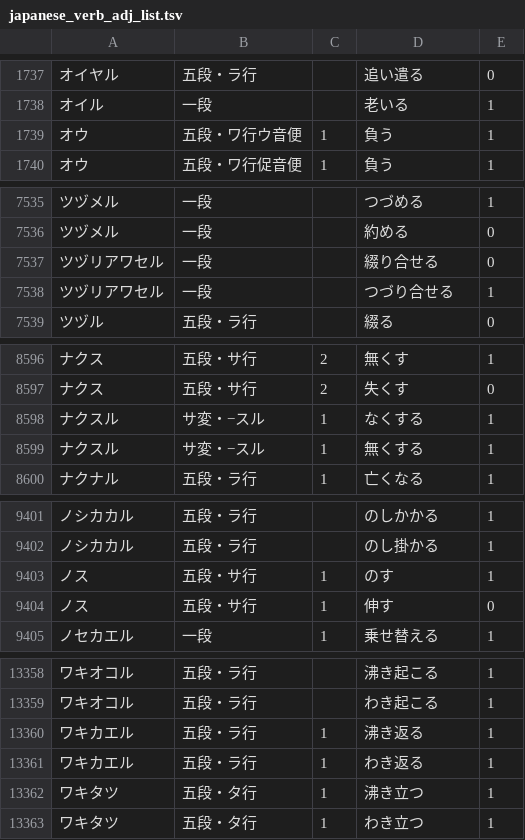
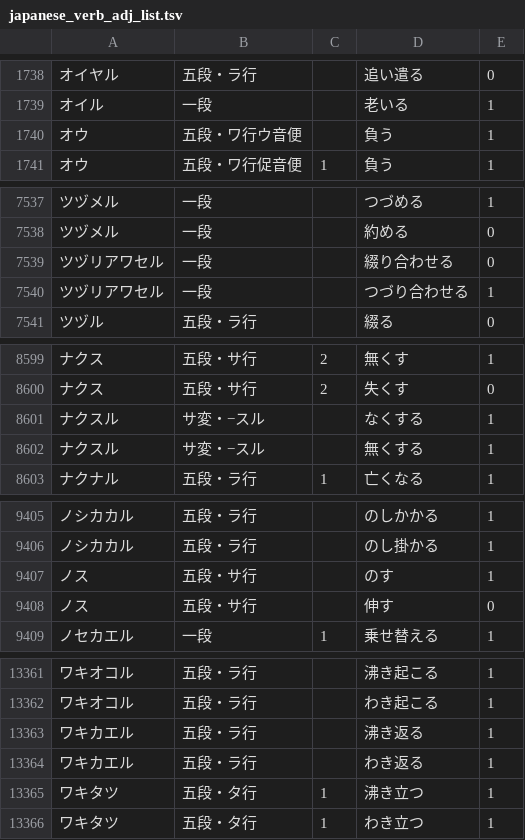
Before and after one commit to hiroshi-manabe/japanese_verb_adj_list, a TSV file: japanese_verb_adj_list.tsv, drawn as a sheet; only a part is shown, gaps mark what is left out; the diff covers the shown part only.

```diff
--- a/japanese_verb_adj_list.tsv
+++ b/japanese_verb_adj_list.tsv
@@ -1738,3 +1739,3 @@
 オイル	一段		老いる	1
-オウ	五段・ワ行ウ音便	1	負う	1
+オウ	五段・ワ行ウ音便		負う	1
 オウ	五段・ワ行促音便	1	負う	1
@@ -7536,4 +7538,4 @@
 ツヅメル	一段		約める	0
-ツヅリアワセル	一段		綴り合せる	0
-ツヅリアワセル	一段		つづり合せる	1
+ツヅリアワセル	一段		綴り合わせる	0
+ツヅリアワセル	一段		つづり合わせる	1
 ツヅル	五段・ラ行		綴る	0
@@ -8597,4 +8600,4 @@
 ナクス	五段・サ行	2	失くす	0
-ナクスル	サ変・−スル	1	なくする	1
-ナクスル	サ変・−スル	1	無くする	1
+ナクスル	サ変・−スル		なくする	1
+ナクスル	サ変・−スル		無くする	1
 ナクナル	五段・ラ行	1	亡くなる	1
@@ -9402,4 +9406,4 @@
 ノシカカル	五段・ラ行		のし掛かる	1
-ノス	五段・サ行	1	のす	1
-ノス	五段・サ行	1	伸す	0
+ノス	五段・サ行		のす	1
+ノス	五段・サ行		伸す	0
 ノセカエル	一段	1	乗せ替える	1
@@ -13359,4 +13362,4 @@
 ワキオコル	五段・ラ行		わき起こる	1
-ワキカエル	五段・ラ行	1	沸き返る	1
-ワキカエル	五段・ラ行	1	わき返る	1
+ワキカエル	五段・ラ行		沸き返る	1
+ワキカエル	五段・ラ行		わき返る	1
 ワキタツ	五段・タ行	1	沸き立つ	1
```
Also changed, not shown: 4 added rows, 1 removed row and 30 edited cells elsewhere in this file.
